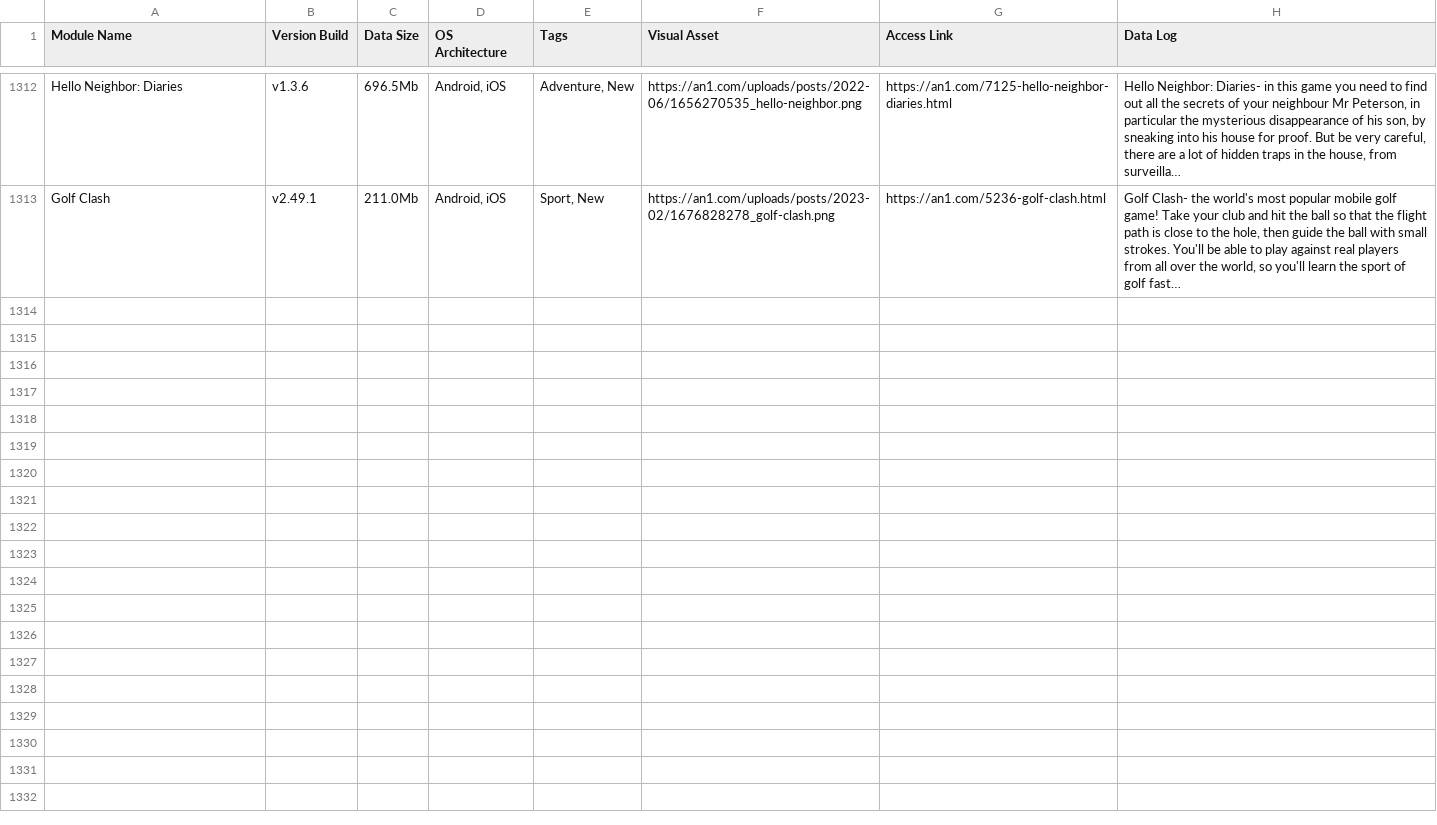
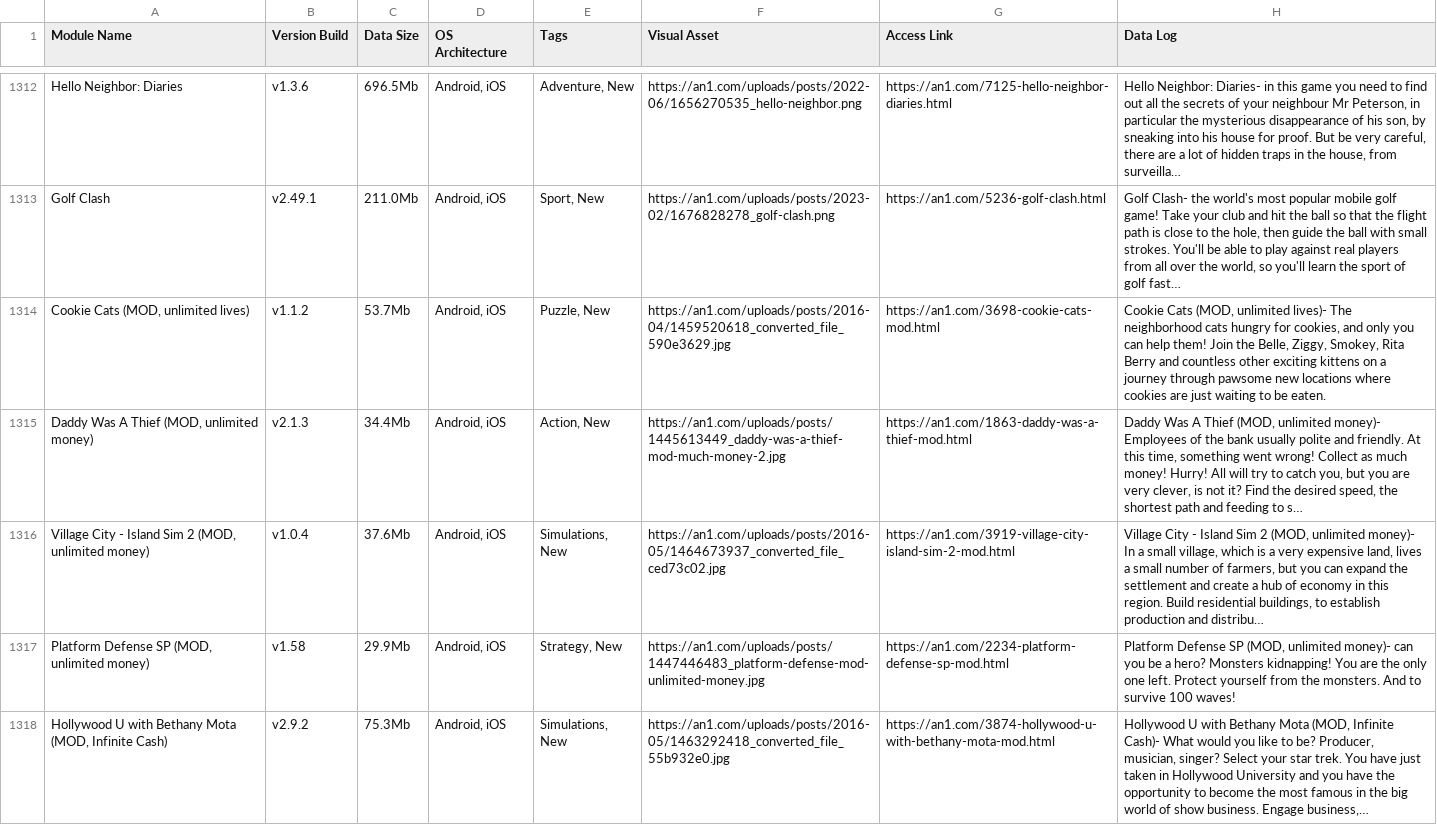
Before and after one commit to F1r0s/nexusgames, a CSV file: fallback_games.csv, drawn as a sheet; only a part is shown, gaps mark what is left out.

```diff
--- a/fallback_games.csv
+++ b/fallback_games.csv
@@ -1345 +1345,6 @@ Hello Neighbor: Diaries,v1.3.6,696.5Mb,"Android, iOS","Adventure, New",https://a
 Golf Clash,v2.49.1,211.0Mb,"Android, iOS","Sport, New",https://an1.com/uploads/posts/2023-02/1676828278_golf-clash.png,https://an1.com/5236-golf-clash.html,"Golf Clash- the world's most popular mobile golf game! Take your club and hit the ball so that the flight path is close to the hole, then guide the ball with small strokes. You'll be able to play against real players from all over the world, so you'll learn the sport of golf fast…"
+"Cookie Cats (MOD, unlimited lives)",v1.1.2,53.7Mb,"Android, iOS","Puzzle, New",https://an1.com/uploads/posts/2016-04/1459520618_converted_file_590e3629.jpg,https://an1.com/3698-cookie-cats-mod.html,"Cookie Cats (MOD, unlimited lives)- The neighborhood cats hungry for cookies, and only you can help them! Join the Belle, Ziggy, Smokey, Rita Berry and countless other exciting kittens on a journey through pawsome new locations where cookies are just waiting to be eaten."
+"Daddy Was A Thief (MOD, unlimited money)",v2.1.3,34.4Mb,"Android, iOS","Action, New",https://an1.com/uploads/posts/1445613449_daddy-was-a-thief-mod-much-money-2.jpg,https://an1.com/1863-daddy-was-a-thief-mod.html,"Daddy Was A Thief (MOD, unlimited money)- Employees of the bank usually polite and friendly. At this time, something went wrong! Collect as much money! Hurry! All will try to catch you, but you are very clever, is not it? Find the desired speed, the shortest path and feeding to s…"
+"Village City - Island Sim 2 (MOD, unlimited money)",v1.0.4,37.6Mb,"Android, iOS","Simulations, New",https://an1.com/uploads/posts/2016-05/1464673937_converted_file_ced73c02.jpg,https://an1.com/3919-village-city-island-sim-2-mod.html,"Village City - Island Sim 2 (MOD, unlimited money)- In a small village, which is a very expensive land, lives a small number of farmers, but you can expand the settlement and create a hub of economy in this region. Build residential buildings, to establish production and distribu…"
+"Platform Defense SP (MOD, unlimited money)",v1.58,29.9Mb,"Android, iOS","Strategy, New",https://an1.com/uploads/posts/1447446483_platform-defense-mod-unlimited-money.jpg,https://an1.com/2234-platform-defense-sp-mod.html,"Platform Defense SP (MOD, unlimited money)- can you be a hero? Monsters kidnapping! You are the only one left. Protect yourself from the monsters. And to survive 100 waves!"
+"Hollywood U with Bethany Mota (MOD, Infinite Cash)",v2.9.2,75.3Mb,"Android, iOS","Simulations, New",https://an1.com/uploads/posts/2016-05/1463292418_converted_file_55b932e0.jpg,https://an1.com/3874-hollywood-u-with-bethany-mota-mod.html,"Hollywood U with Bethany Mota (MOD, Infinite Cash)- What would you like to be? Producer, musician, singer? Select your star trek. You have just taken in Hollywood University and you have the opportunity to become the most famous in the big world of show business. Engage business,…"
```
Also changed, not shown: 1 other file.
